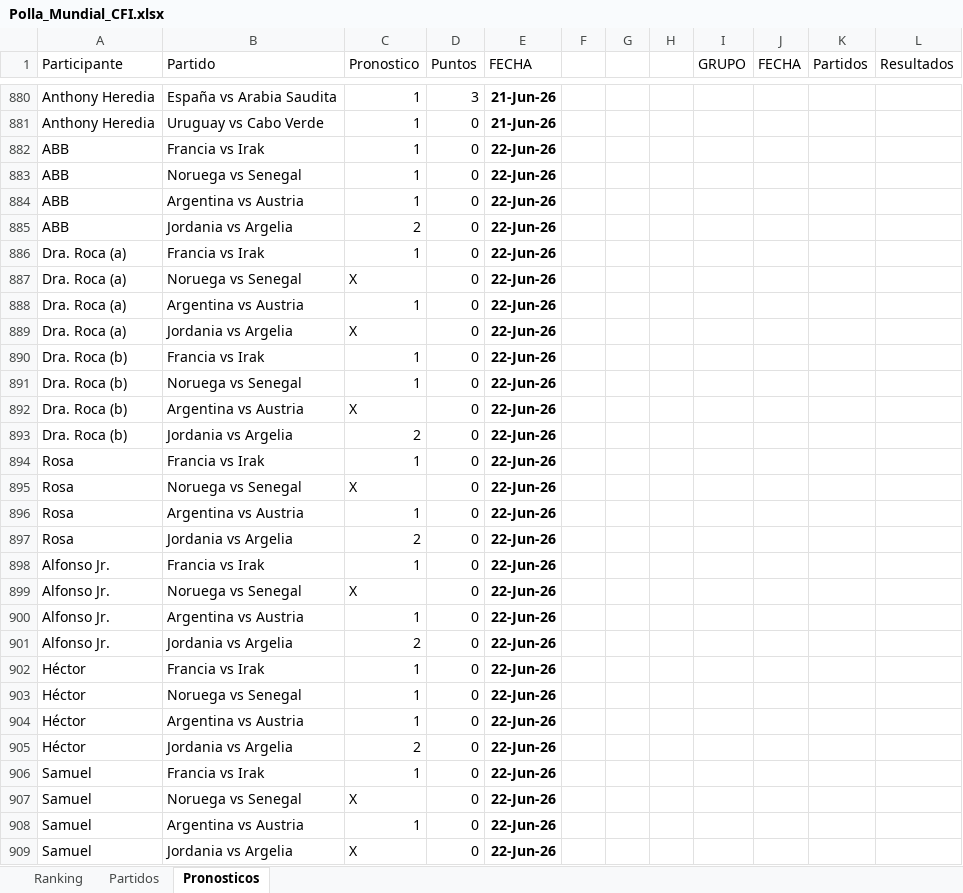
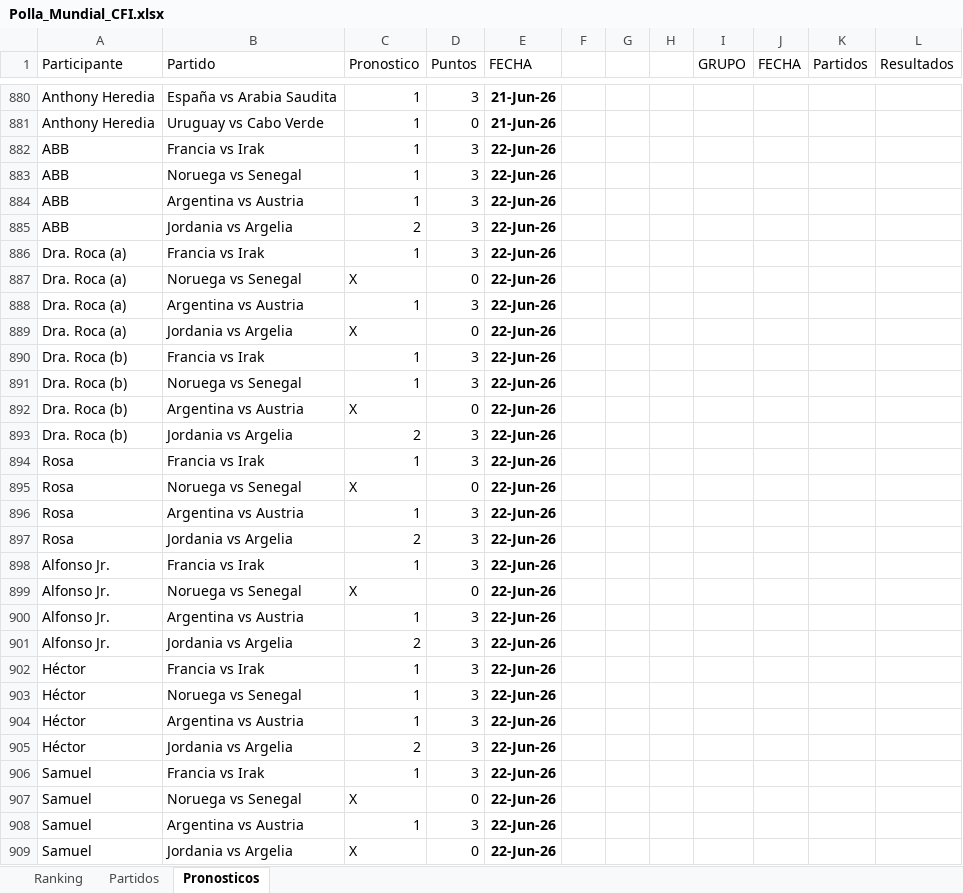
Before and after one commit to gonzalesdiego2511-jpg/DAGA, an Excel workbook: Polla_Mundial_CFI.xlsx, sheet Pronosticos, drawn as a sheet; only a part is shown, gaps mark what is left out; values as stored, in another font and other column widths than the file's, no borders; the diff covers the shown part only; the diff names each change by its address in the sheet, - before the commit and + after, or states it on an @@ line.

Commit message:
Add files via upload

```diff
--- a/Polla_Mundial_CFI.xlsx (sheet Pronosticos)
+++ b/Polla_Mundial_CFI.xlsx (sheet Pronosticos)
-D882:D886 (Puntos): 0
+D882:D886 (Puntos): 3
-D888 (Puntos): 0
+D888 (Puntos): 3
-D890:D891 (Puntos): 0
+D890:D891 (Puntos): 3
-D893:D894 (Puntos): 0
+D893:D894 (Puntos): 3
-D896:D898 (Puntos): 0
+D896:D898 (Puntos): 3
-D900:D906 (Puntos): 0
+D900:D906 (Puntos): 3
-D908 (Puntos): 0
+D908 (Puntos): 3
```
Also changed, not shown: 50 edited cells elsewhere in this sheet, sheet Ranking.
